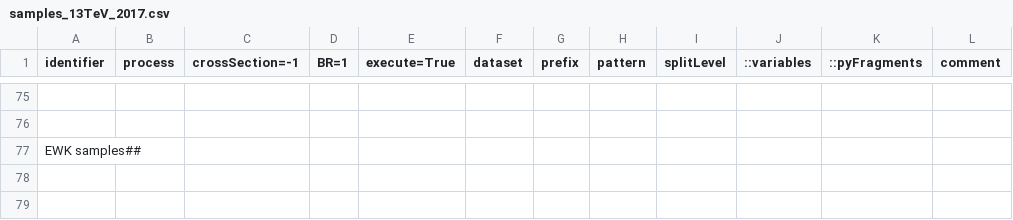
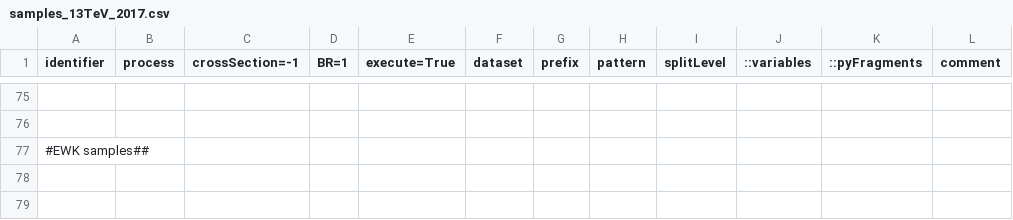
Before and after one commit to bellan/VVXAnalysis, a CSV file: Producers/python/samples_13TeV_2017.csv, drawn as a sheet; only a part is shown, gaps mark what is left out; the diff names each change by its address in the sheet, - before the commit and + after, or states it on an @@ line.

Commit message:
col 79

```diff
--- a/Producers/python/samples_13TeV_2017.csv
+++ b/Producers/python/samples_13TeV_2017.csv
-A77 (identifier): EWK samples##
+A77 (identifier): #EWK samples##
```
